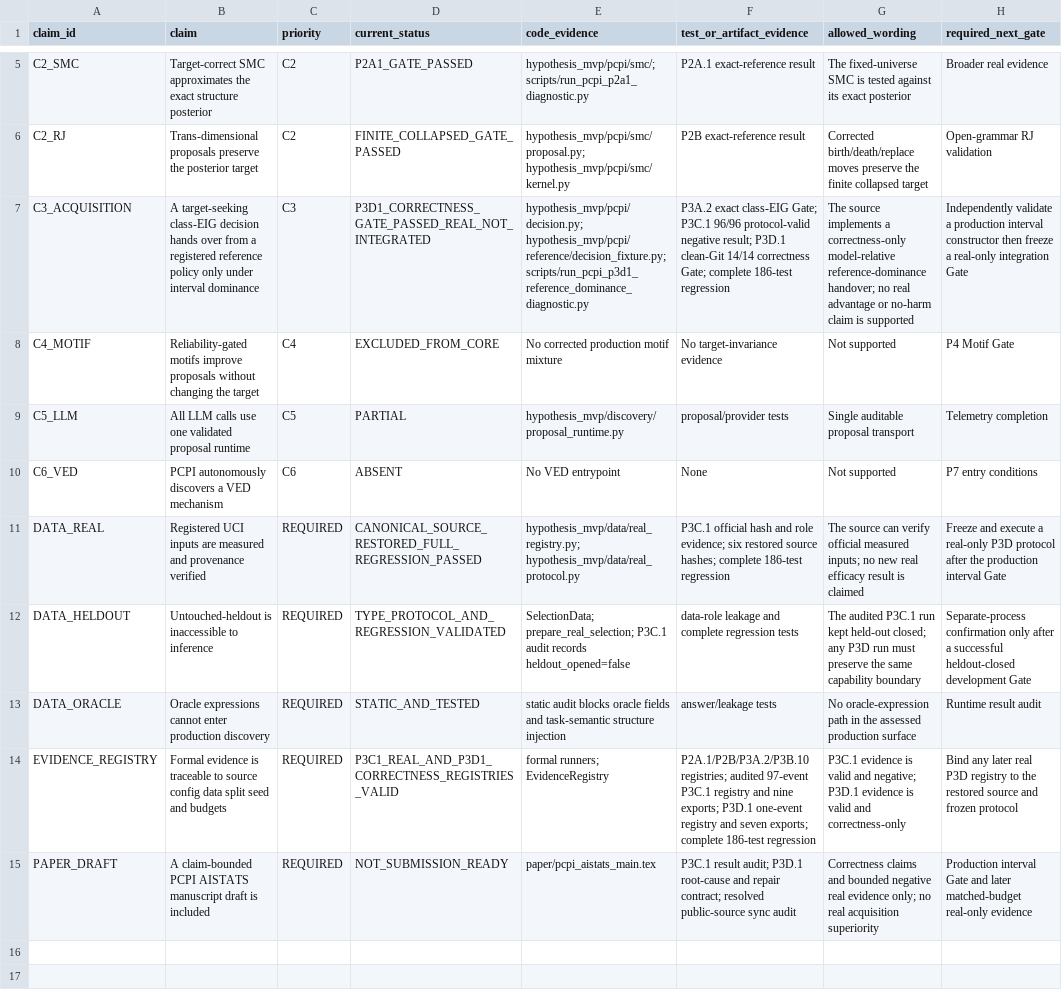
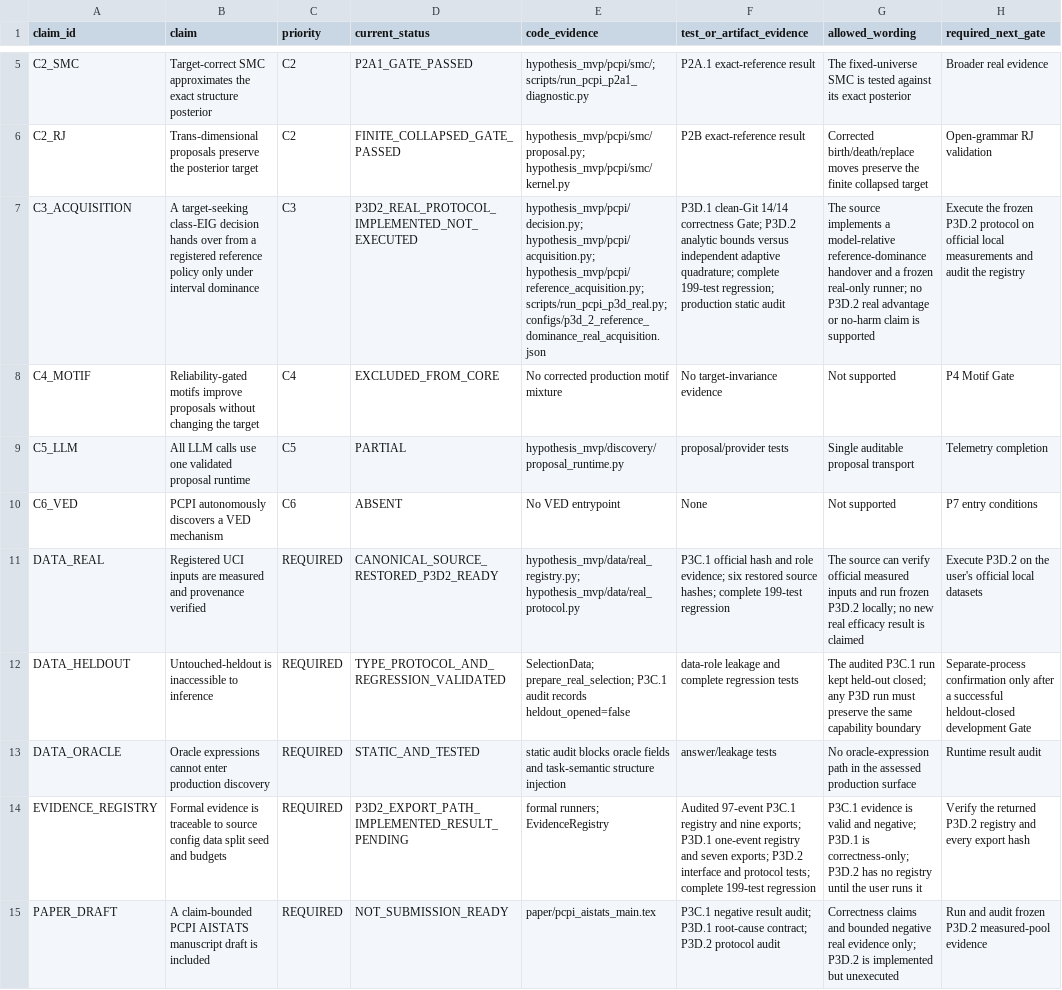
Before and after one commit to grocksdf/symbolic-regression-llm-scientific-discovery-active-learning-machine-learning, a CSV file: docs/pcpi_claim_code_evidence_matrix.csv, drawn as a sheet; only a part is shown, gaps mark what is left out; the diff names each change by its address in the sheet, - before the commit and + after, or states it on an @@ line.

```diff
--- a/docs/pcpi_claim_code_evidence_matrix.csv
+++ b/docs/pcpi_claim_code_evidence_matrix.csv
-D7 (current_status): P3D1_CORRECTNESS_GATE_PASSED_REAL_NOT_INTEGRATED
+D7 (current_status): P3D2_REAL_PROTOCOL_IMPLEMENTED_NOT_EXECUTED
-E7 (code_evidence): hypothesis_mvp/pcpi/decision.py; hypothesis_mvp/pcpi/reference/decision_fixture.py; scripts/run_pcpi_p3d1_reference_dominance_diagnostic.py
+E7 (code_evidence): hypothesis_mvp/pcpi/decision.py; hypothesis_mvp/pcpi/acquisition.py; hypothesis_mvp/pcpi/reference_acquisition.py; scripts/run_pcpi_p3d_real.py; configs/p3d_2_reference_dominance_real_acquisition.json
-F7 (test_or_artifact_evidence): P3A.2 exact class-EIG Gate; P3C.1 96/96 protocol-valid negative result; P3D.1 clean-Git 14/14 correctness Gate; complete 186-test regression
+F7 (test_or_artifact_evidence): P3D.1 clean-Git 14/14 correctness Gate; P3D.2 analytic bounds versus independent adaptive quadrature; complete 199-test regression; production static audit
-G7 (allowed_wording): …implements a correctness-only model-relative reference-dominance handover; no real advantage…
+G7 (allowed_wording): …implements a model-relative reference-dominance handover and a frozen real-only runner; no P3D.2 real advantage…
-H7 (required_next_gate): Independently validate a production interval constructor then freeze a real-only integration Gate
+H7 (required_next_gate): Execute the frozen P3D.2 protocol on official local measurements and audit the registry
-D11 (current_status): CANONICAL_SOURCE_RESTORED_FULL_REGRESSION_PASSED
+D11 (current_status): CANONICAL_SOURCE_RESTORED_P3D2_READY
-F11 (test_or_artifact_evidence): …hashes; complete 186-test regression
+F11 (test_or_artifact_evidence): …hashes; complete 199-test regression
-G11 (allowed_wording): …official measured inputs; no new…
+G11 (allowed_wording): …official measured inputs and run frozen P3D.2 locally; no new…
-H11 (required_next_gate): Freeze and execute a real-only P3D protocol after the production interval Gate
+H11 (required_next_gate): Execute P3D.2 on the user's official local datasets
-D14 (current_status): P3C1_REAL_AND_P3D1_CORRECTNESS_REGISTRIES_VALID
+D14 (current_status): P3D2_EXPORT_PATH_IMPLEMENTED_RESULT_PENDING
-F14 (test_or_artifact_evidence): P2A.1/P2B/P3A.2/P3B.10 registries; audited 97-event P3C.1 registry and nine exports; P3D.1 one-event registry and seven exports; complete 186-test regression
+F14 (test_or_artifact_evidence): Audited 97-event P3C.1 registry and nine exports; P3D.1 one-event registry and seven exports; P3D.2 interface and protocol tests; complete 199-test regression
-G14 (allowed_wording): …negative; P3D.1 evidence is valid and correctness-only
+G14 (allowed_wording): …negative; P3D.1 is correctness-only; P3D.2 has no registry until the user runs it
-H14 (required_next_gate): Bind any later real P3D registry to the restored source and frozen protocol
+H14 (required_next_gate): Verify the returned P3D.2 registry and every export hash
-F15 (test_or_artifact_evidence): P3C.1 result audit; P3D.1 root-cause and repair contract; resolved public-source sync audit
+F15 (test_or_artifact_evidence): P3C.1 negative result audit; P3D.1 root-cause contract; P3D.2 protocol audit
-G15 (allowed_wording): …evidence only; no real acquisition superiority
+G15 (allowed_wording): …evidence only; P3D.2 is implemented but unexecuted
-H15 (required_next_gate): Production interval Gate and later matched-budget real-only evidence
+H15 (required_next_gate): Run and audit frozen P3D.2 measured-pool evidence
```
Also changed, not shown: 8 other files.
